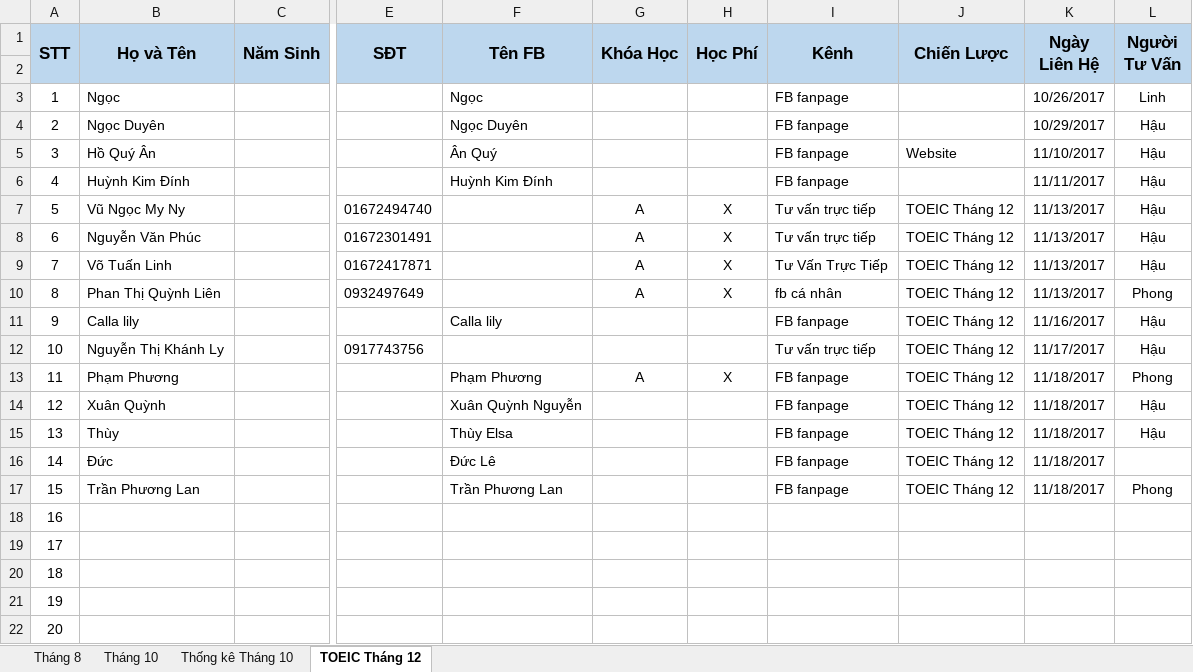
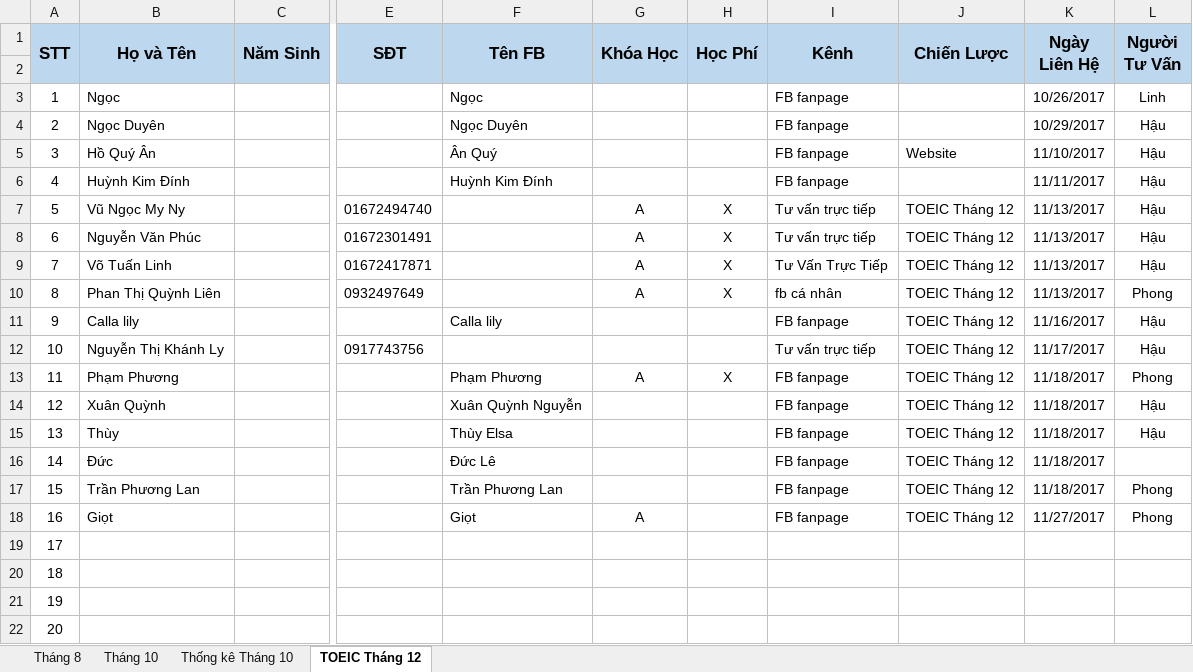
Before and after one commit to dhphong87/Success, an Excel workbook: Danh Sach Lop/Danh sach hoi.xlsx, sheet TOEIC Tháng 12, drawn as a sheet; only a part is shown, gaps mark what is left out; values as stored, in another font and other column widths than the file's, no borders; the diff names each change by its address in the sheet, - before the commit and + after, or states it on an @@ line.

```diff
--- a/Danh Sach Lop/Danh sach hoi.xlsx (sheet TOEIC Tháng 12)
+++ b/Danh Sach Lop/Danh sach hoi.xlsx (sheet TOEIC Tháng 12)
-B18 (Họ và Tên): (empty)
+B18 (Họ và Tên): Giọt
-F18 (Tên FB): (empty)
+F18 (Tên FB): Giọt
-G18 (Khóa Học): (empty)
+G18 (Khóa Học): A
-I18 (Kênh): (empty)
+I18 (Kênh): FB fanpage
-J18 (Chiến Lược): (empty)
+J18 (Chiến Lược): TOEIC Tháng 12
-K18 (Ngày Liên Hệ): (empty)
+K18 (Ngày Liên Hệ): 11/27/2017
-L18 (Người Tư Vấn): (empty)
+L18 (Người Tư Vấn): Phong
```
Also changed, not shown: charts or pictures.
